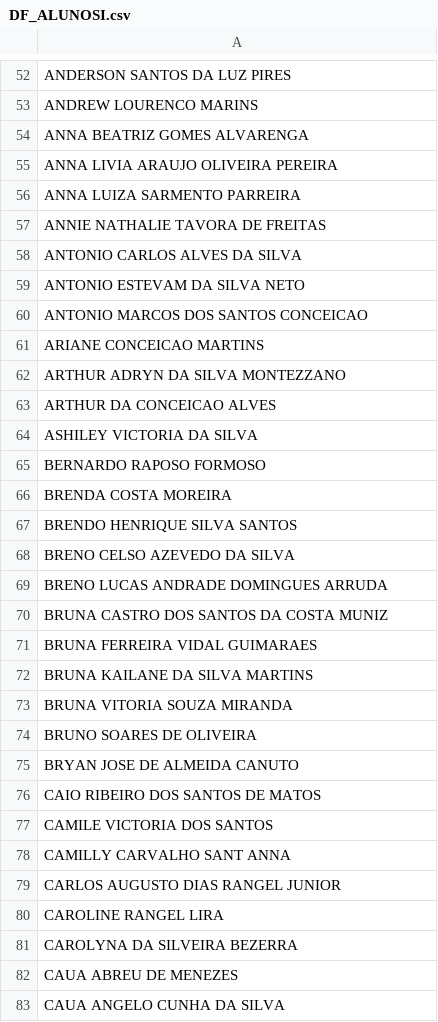
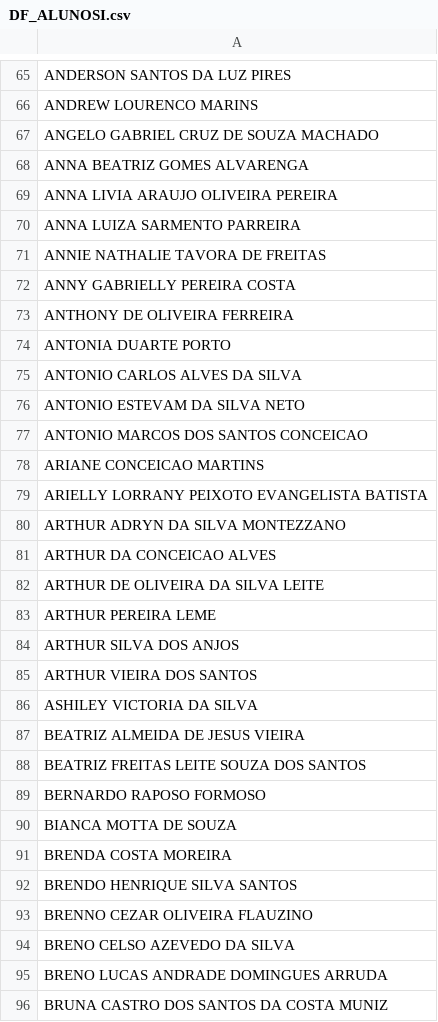
Before and after one commit to CaetaDesenv/caeta-desenv, a CSV file: DF_ALUNOSI.csv, drawn as a sheet; only a part is shown, gaps mark what is left out; the shorter side is filled out with more unchanged rows; the diff covers the shown part only; the diff names each change by its address in the sheet, - before the commit and + after, or states it on an @@ line.

```diff
--- a/DF_ALUNOSI.csv
+++ b/DF_ALUNOSI.csv
+row 67: ANGELO GABRIEL CRUZ DE SOUZA MACHADO
+row 72: ANNY GABRIELLY PEREIRA COSTA
+row 73: ANTHONY DE OLIVEIRA FERREIRA
+row 74: ANTONIA DUARTE PORTO
+row 79: ARIELLY LORRANY PEIXOTO EVANGELISTA BATISTA
+row 82: ARTHUR DE OLIVEIRA DA SILVA LEITE
+row 83: ARTHUR PEREIRA LEME
+row 84: ARTHUR SILVA DOS ANJOS
+row 85: ARTHUR VIEIRA DOS SANTOS
+row 87: BEATRIZ ALMEIDA DE JESUS VIEIRA
+row 88: BEATRIZ FREITAS LEITE SOUZA DOS SANTOS
+row 90: BIANCA MOTTA DE SOUZA
+row 93: BRENNO CEZAR OLIVEIRA FLAUZINO
```
Also changed, not shown: 172 added rows elsewhere in this file, DF_ALUNOS.csv, 10 other files.
